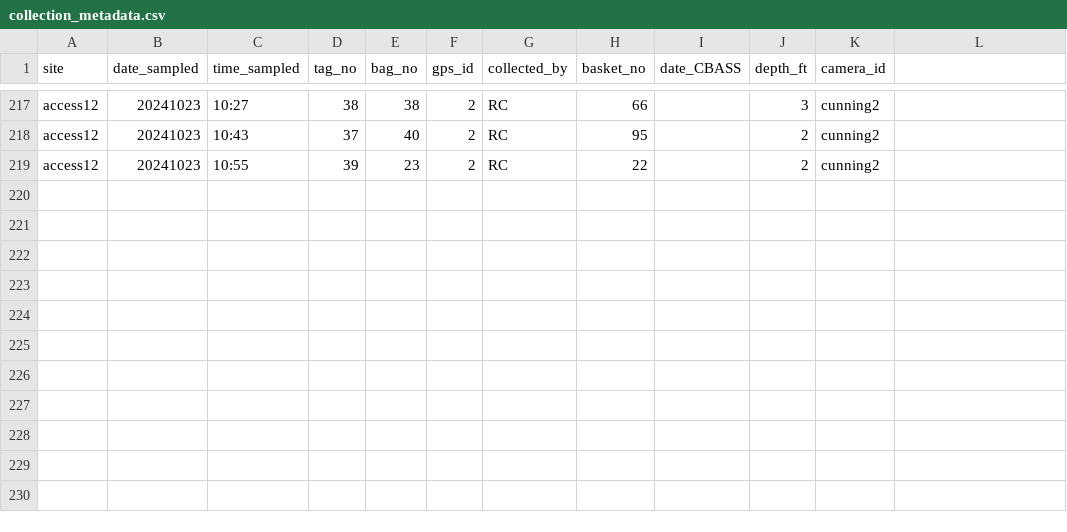
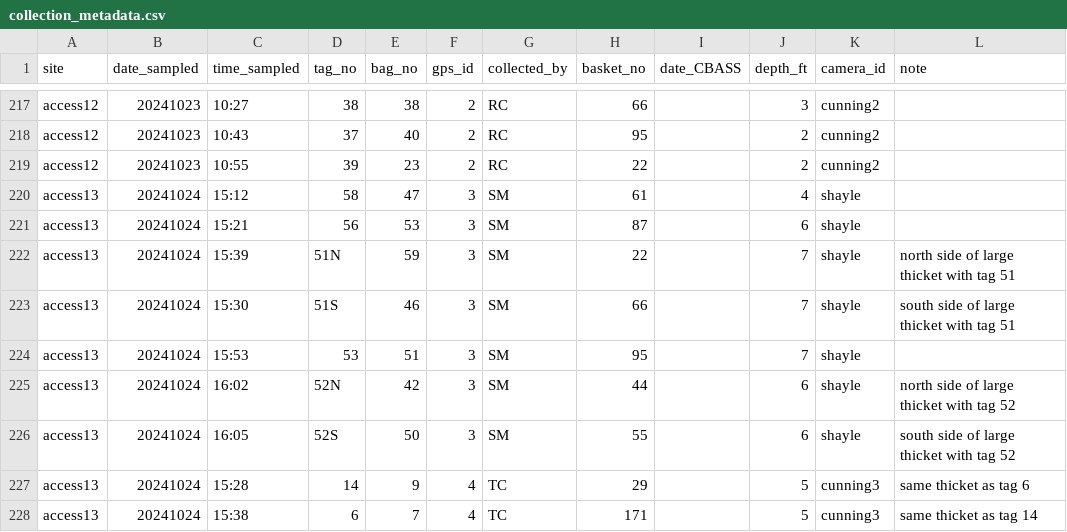
Before and after one commit to jrcunning/pulchritude, a CSV file: data/collection_metadata.csv, drawn as a sheet; only a part is shown, gaps mark what is left out; the diff names each change by its address in the sheet, - before the commit and + after, or states it on an @@ line.

Commit message:
update with 20241024 collections

```diff
--- a/data/collection_metadata.csv
+++ b/data/collection_metadata.csv
-L1: (empty)
+L1: note
+row 220: access13 | 20241024 | 15:12 | 58 | 47 | 3 | SM | 61 |  | 4 | shayle
+row 221: access13 | 20241024 | 15:21 | 56 | 53 | 3 | SM | 87 |  | 6 | shayle
+row 222: access13 | 20241024 | 15:39 | 51N | 59 | 3 | SM | 22 |  | 7 | shayle | north side of large thicket with tag 51
+row 223: access13 | 20241024 | 15:30 | 51S | 46 | 3 | SM | 66 |  | 7 | shayle | south side of large thicket with tag 51
+row 224: access13 | 20241024 | 15:53 | 53 | 51 | 3 | SM | 95 |  | 7 | shayle
+row 225: access13 | 20241024 | 16:02 | 52N | 42 | 3 | SM | 44 |  | 6 | shayle | north side of large thicket with tag 52
+row 226: access13 | 20241024 | 16:05 | 52S | 50 | 3 | SM | 55 |  | 6 | shayle | south side of large thicket with tag 52
+row 227: access13 | 20241024 | 15:28 | 14 | 9 | 4 | TC | 29 |  | 5 | cunning3 | same thicket as tag 6
+row 228: access13 | 20241024 | 15:38 | 6 | 7 | 4 | TC | 171 |  | 5 | cunning3 | same thicket as tag 14
```
